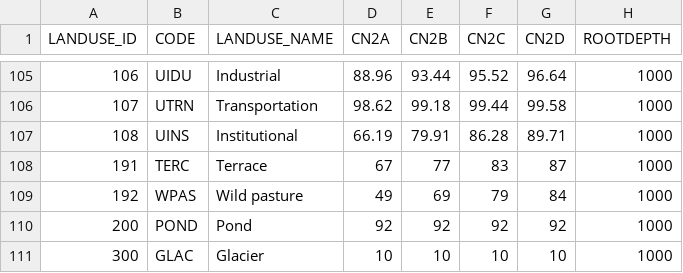
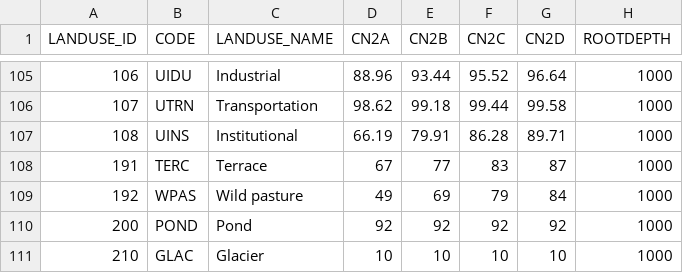
Before and after one commit to lreis2415/SEIMS, a CSV file: seims/preprocess/database/LanduseLookup.csv, drawn as a sheet; only a part is shown, gaps mark what is left out; the diff names each change by its address in the sheet, - before the commit and + after, or states it on an @@ line.

```diff
--- a/seims/preprocess/database/LanduseLookup.csv
+++ b/seims/preprocess/database/LanduseLookup.csv
-A111 (LANDUSE_ID): 300
+A111 (LANDUSE_ID): 210
```
Also changed, not shown: seims/preprocess/database/model_param_ini.csv, 51 other files.
